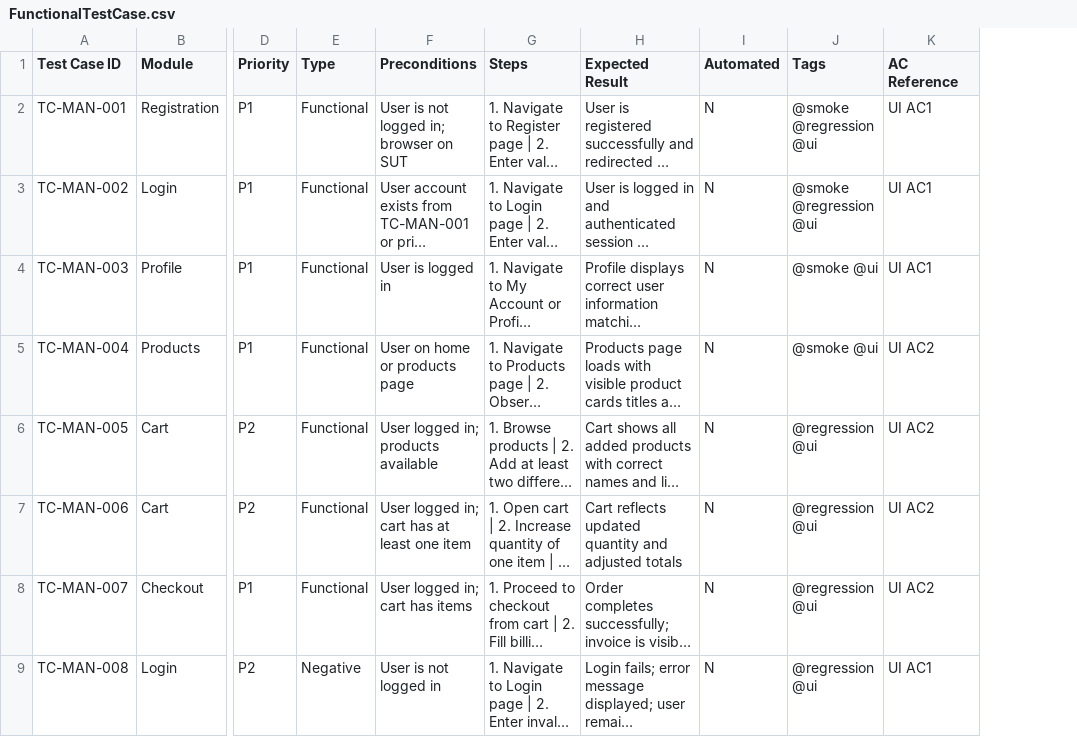
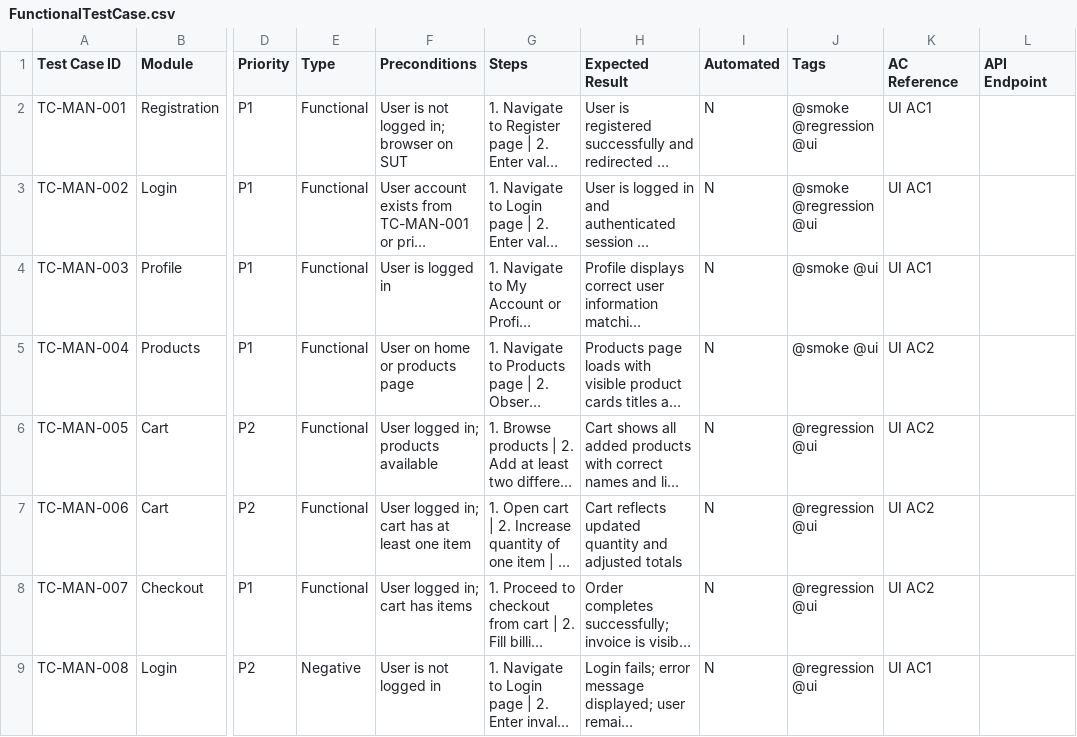
Before and after one commit to modityajadhav-ai/qa-ai-practical-assessment, a CSV file: FunctionalTestCase/FunctionalTestCase.csv, drawn as a sheet; only a part is shown, gaps mark what is left out; long unchanged cells end in …; the diff covers the shown part only; the diff names each change by its address in the sheet, - before the commit and + after, or states it on an @@ line.

```diff
--- a/FunctionalTestCase/FunctionalTestCase.csv
+++ b/FunctionalTestCase/FunctionalTestCase.csv
+column L (API Endpoint), empty
```
Also changed, not shown: 8 added rows elsewhere in this file, 2 other files.
